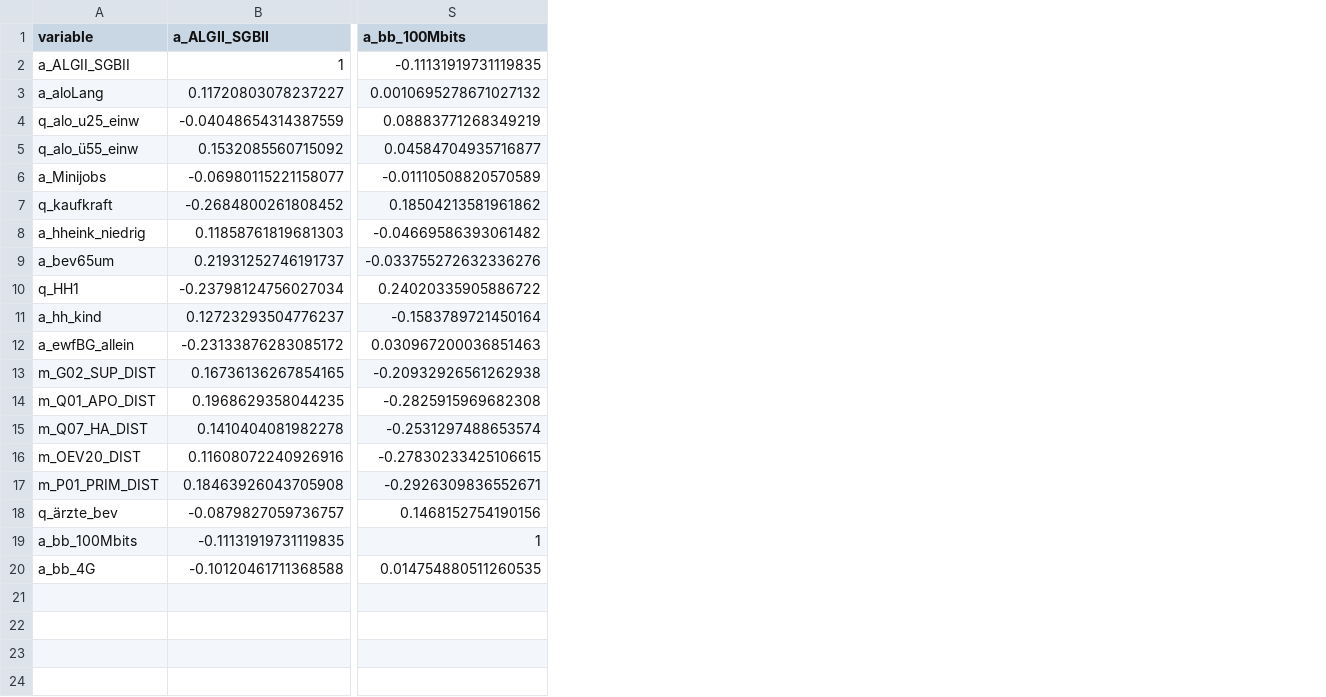
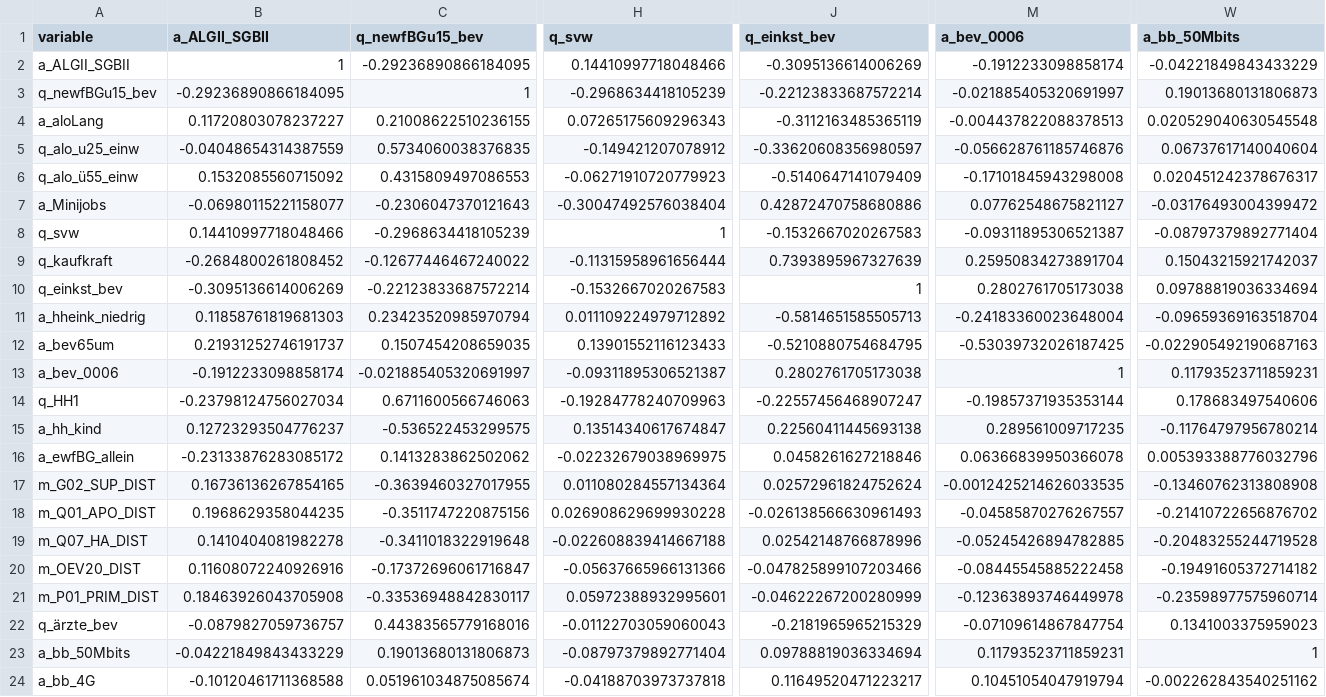
Before and after one commit to CptJean1312/Master-Thesis, a CSV file: ANALYSE_FINAL_CORRIDOR/INKAR_VARIABLE_REVIEW/outputs/tables/thesis_candidate_correlation_matrix.csv, drawn as a sheet; only a part is shown, gaps mark what is left out; removed rows and columns are numbered as before the commit, all else as after; rows hold the shown columns only; the diff names each change by its address in the sheet, - before the commit and + after, or states it on an @@ line.

Commit message:
inkar hq500 corridor, pca vulnerability index curated and writrte a document for supervisors

```diff
--- a/ANALYSE_FINAL_CORRIDOR/INKAR_VARIABLE_REVIEW/outputs/tables/thesis_candidate_correlation_matrix.csv
+++ b/ANALYSE_FINAL_CORRIDOR/INKAR_VARIABLE_REVIEW/outputs/tables/thesis_candidate_correlation_matrix.csv
+column C (q_newfBGu15_bev), row 2: -0.29236890866184095; rows 4-7: 0.21008622510236155 | 0.5734060038376835 | 0.4315809497086553 | -0.2306047370121643; row 9: -0.12677446467240022; rows 11-12: 0.23423520985970794 | 0.1507454208659035; rows 14-22: 0.6711600566746063 | -0.536522453299575 | 0.1413283862502062 | -0.3639460327017955 | -0.3511747220875156 | -0.3411018322919648 | -0.17372696061716847 | -0.33536948842830117 | 0.44383565779168016; row 24: 0.051961034875085674
+column H (q_svw), row 2: 0.14410997718048466; rows 4-7: 0.07265175609296343 | -0.149421207078912 | -0.06271910720779923 | -0.30047492576038404; row 9: -0.11315958961656444; rows 11-12: 0.011109224979712892 | 0.13901552116123433; rows 14-22: -0.19284778240709963 | 0.13514340617674847 | -0.02232679038969975 | 0.011080284557134364 | 0.026908629699930228 | -0.022608839414667188 | -0.05637665966131366 | 0.05972388932995601 | -0.01122703059060043; row 24: -0.04188703973737818
+column J (q_einkst_bev), row 2: -0.3095136614006269; rows 4-7: -0.3112163485365119 | -0.33620608356980597 | -0.5140647141079409 | 0.42872470758680886; row 9: 0.7393895967327639; rows 11-12: -0.5814651585505713 | -0.5210880754684795; rows 14-22: -0.22557456468907247 | 0.22560411445693138 | 0.0458261627218846 | 0.02572961824752624 | -0.026138566630961493 | 0.02542148766878996 | -0.047825899107203466 | -0.04622267200280999 | -0.2181965965215329; row 24: 0.11649520471223217
+column M (a_bev_0006), row 2: -0.1912233098858174; rows 4-7: -0.004437822088378513 | -0.056628761185746876 | -0.17101845943298008 | 0.07762548675821127; row 9: 0.25950834273891704; rows 11-12: -0.24183360023648004 | -0.53039732026187425; rows 14-22: -0.19857371935353144 | 0.289561009717235 | 0.06366839950366078 | -0.0012425214626033535 | -0.04585870276267557 | -0.05245426894782885 | -0.08445545885222458 | -0.12363893746449978 | -0.07109614867847754; row 24: 0.10451054047919794
-column S (a_bb_100Mbits), rows 2-18: -0.11131919731119835 | 0.0010695278671027132 | 0.08883771268349219 | 0.04584704935716877 | -0.01110508820570589 | 0.18504213581961862 | -0.04669586393061482 | -0.033755272632336276 | 0.24020335905886722 | -0.1583789721450164 | 0.030967200036851463 | -0.20932926561262938 | -0.2825915969682308 | -0.2531297488653574 | -0.27830233425106615 | -0.2926309836552671 | 0.1468152754190156; row 20: 0.014754880511260535
+column W (a_bb_50Mbits), row 2: -0.04221849843433229; rows 4-7: 0.020529040630545548 | 0.06737617140040604 | 0.020451242378676317 | -0.03176493004399472; row 9: 0.15043215921742037; rows 11-12: -0.09659369163518704 | -0.022905492190687163; rows 14-22: 0.178683497540606 | -0.11764797956780214 | 0.005393388776032796 | -0.13460762313808908 | -0.21410722656876702 | -0.20483255244719528 | -0.19491605372714182 | -0.23598977575960714 | 0.1341003375959023; row 24: -0.002262843540251162
+row 3: q_newfBGu15_bev | -0.29236890866184095 | 1 | -0.2968634418105239 | -0.22123833687572214 | -0.021885405320691997 | 0.19013680131806873
+row 8: q_svw | 0.14410997718048466 | -0.2968634418105239 | 1 | -0.1532667020267583 | -0.09311895306521387 | -0.08797379892771404
+row 10: q_einkst_bev | -0.3095136614006269 | -0.22123833687572214 | -0.1532667020267583 | 1 | 0.2802761705173038 | 0.09788819036334694
+row 13: a_bev_0006 | -0.1912233098858174 | -0.021885405320691997 | -0.09311895306521387 | 0.2802761705173038 | 1 | 0.11793523711859231
-row 19: a_bb_100Mbits | -0.11131919731119835 | 1
+row 23: a_bb_50Mbits | -0.04221849843433229 | 0.19013680131806873 | -0.08797379892771404 | 0.09788819036334694 | 0.11793523711859231 | 1
```
Also changed, not shown: ANALYSE_FINAL_CORRIDOR/INKAR_VARIABLE_REVIEW/outputs/tables/corridor_variable_review_table.csv, ANALYSE_FINAL_CORRIDOR/INKAR_VARIABLE_REVIEW/outputs/tables/original_wide51_variable_list.csv, 17 other files.
